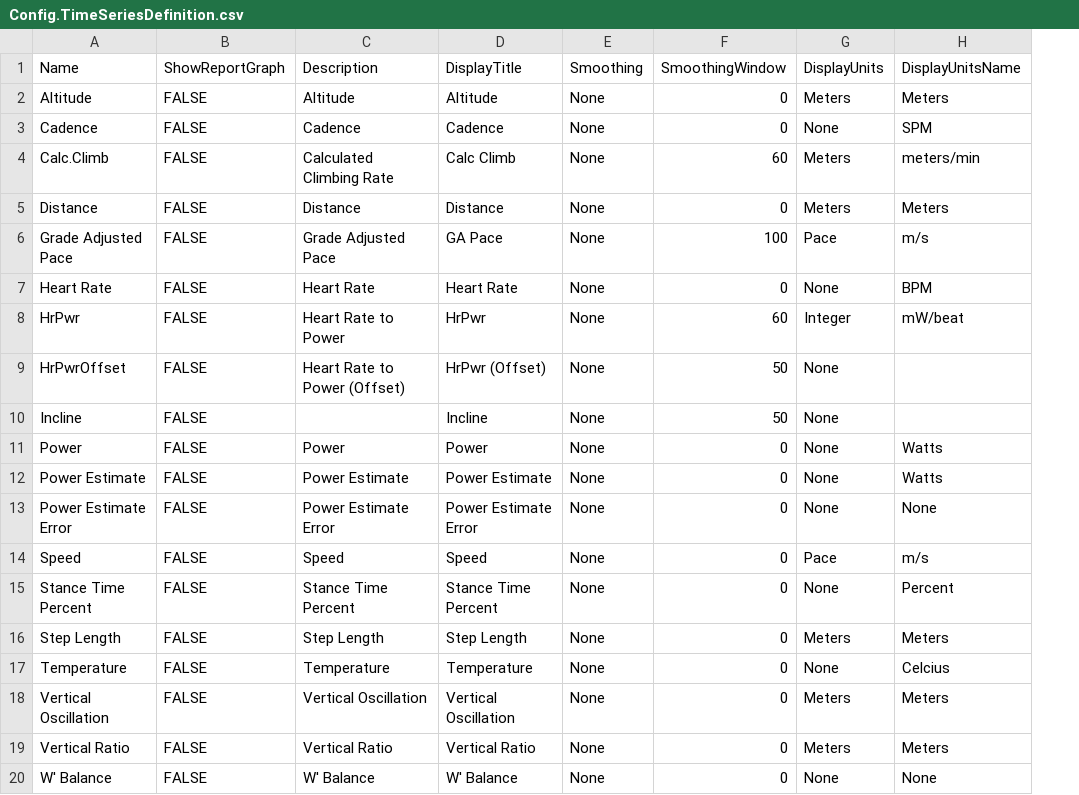
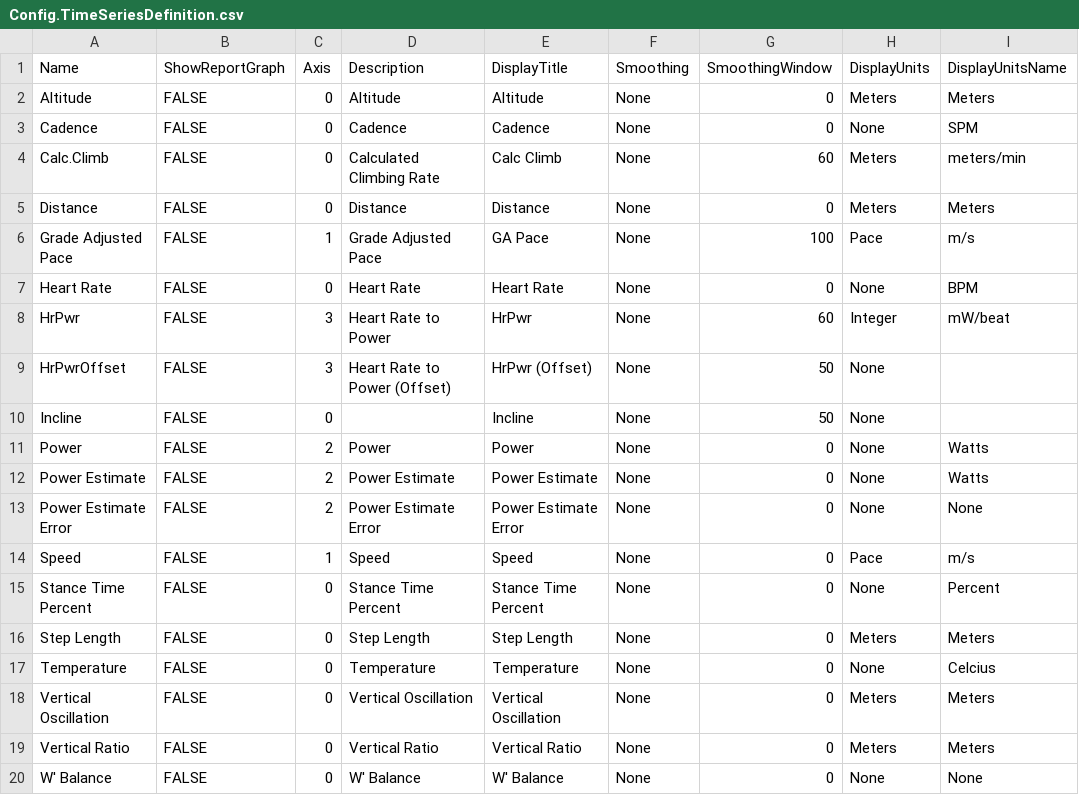
Before and after one commit to fellrnr/FellrnrTrainingAnalysis, a CSV file: Config.TimeSeriesDefinition.csv, drawn as a sheet; only a part is shown; the diff names each change by its address in the sheet, - before the commit and + after, or states it on an @@ line.

```diff
--- a/Config.TimeSeriesDefinition.csv
+++ b/Config.TimeSeriesDefinition.csv
+column C (Axis), rows 2-20: 0 | 0 | 0 | 0 | 1 | 0 | 3 | 3 | 0 | 2 | 2 | 2 | 1 | 0 | 0 | 0 | 0 | 0 | 0
```
Also changed, not shown: Config.ActivityDatumMetadata.csv, 52 other files.
